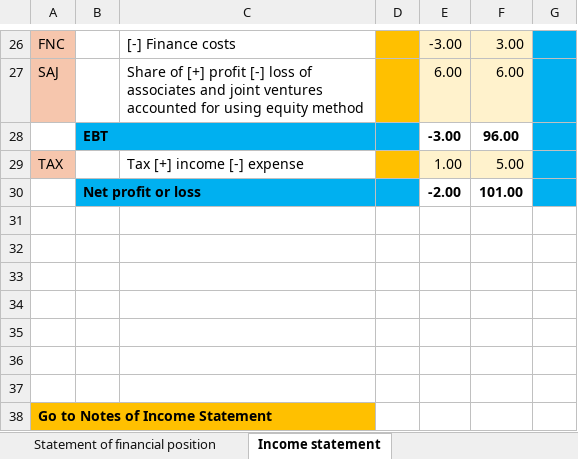
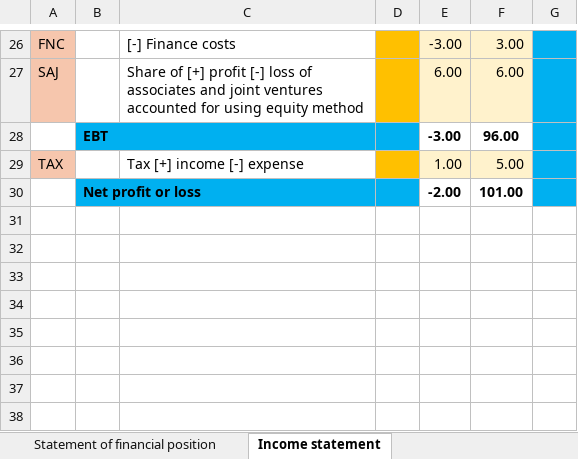
Before and after one commit to BananaAccounting/IFRS, an Excel workbook: ifrs-sme-model_with_hyperlink.xlsx, sheet Income statement, drawn as a sheet; only a part is shown, gaps mark what is left out; values as stored, in another font and other column widths than the file's, no borders; charts and pictures not drawn; the diff names each change by its address in the sheet, - before the commit and + after, or states it on an @@ line.

```diff
--- a/ifrs-sme-model_with_hyperlink.xlsx (sheet Income statement)
+++ b/ifrs-sme-model_with_hyperlink.xlsx (sheet Income statement)
-row 31: (empty)
-row 32: (empty)
-row 33: (empty)
-row 34: (empty)
-row 35: (empty)
-row 36: (empty)
-row 37: (empty)
-row 38: Go to Notes of Income Statement
```
Also changed, not shown: sheet General information, sheet Statement of financial position, sheet Notes of income statement, sheet Cash flow statement - indirect, other sheet tabs, charts or pictures, ifrs-sme-model.xlsx.
